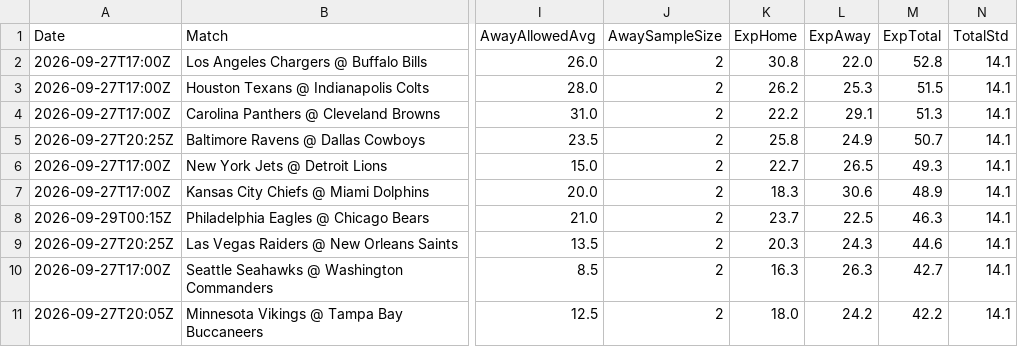
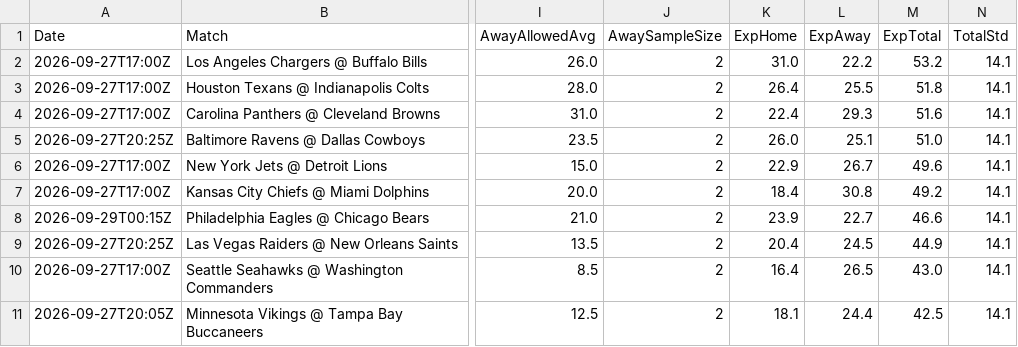
Before and after one commit to niibaboo/SportsIQ, a CSV file: docs/blitz-iq/blitz_iq_predictions.csv, drawn as a sheet; only a part is shown, gaps mark what is left out; the diff covers the shown part only; the diff names each change by its address in the sheet, - before the commit and + after, or states it on an @@ line.

```diff
--- a/docs/blitz-iq/blitz_iq_predictions.csv
+++ b/docs/blitz-iq/blitz_iq_predictions.csv
-K2 (ExpHome): 30.8
+K2 (ExpHome): 31.0
-L2 (ExpAway): 22.0
+L2 (ExpAway): 22.2
-M2 (ExpTotal): 52.8
+M2 (ExpTotal): 53.2
-K3 (ExpHome): 26.2
+K3 (ExpHome): 26.4
-L3 (ExpAway): 25.3
+L3 (ExpAway): 25.5
-M3 (ExpTotal): 51.5
+M3 (ExpTotal): 51.8
-K4 (ExpHome): 22.2
+K4 (ExpHome): 22.4
-L4 (ExpAway): 29.1
+L4 (ExpAway): 29.3
-M4 (ExpTotal): 51.3
+M4 (ExpTotal): 51.6
-K5 (ExpHome): 25.8
+K5 (ExpHome): 26.0
-L5 (ExpAway): 24.9
+L5 (ExpAway): 25.1
-M5 (ExpTotal): 50.7
+M5 (ExpTotal): 51.0
-K6 (ExpHome): 22.7
+K6 (ExpHome): 22.9
-L6 (ExpAway): 26.5
+L6 (ExpAway): 26.7
-M6 (ExpTotal): 49.3
+M6 (ExpTotal): 49.6
-K7 (ExpHome): 18.3
+K7 (ExpHome): 18.4
-L7 (ExpAway): 30.6
+L7 (ExpAway): 30.8
-M7 (ExpTotal): 48.9
+M7 (ExpTotal): 49.2
-K8 (ExpHome): 23.7
+K8 (ExpHome): 23.9
-L8 (ExpAway): 22.5
+L8 (ExpAway): 22.7
-M8 (ExpTotal): 46.3
+M8 (ExpTotal): 46.6
-K9 (ExpHome): 20.3
+K9 (ExpHome): 20.4
-L9 (ExpAway): 24.3
+L9 (ExpAway): 24.5
-M9 (ExpTotal): 44.6
+M9 (ExpTotal): 44.9
-K10 (ExpHome): 16.3
+K10 (ExpHome): 16.4
-L10 (ExpAway): 26.3
+L10 (ExpAway): 26.5
-M10 (ExpTotal): 42.7
+M10 (ExpTotal): 43.0
-K11 (ExpHome): 18.0
+K11 (ExpHome): 18.1
-L11 (ExpAway): 24.2
+L11 (ExpAway): 24.4
-M11 (ExpTotal): 42.2
+M11 (ExpTotal): 42.5
```
Also changed, not shown: 1 removed row and 15 edited cells elsewhere in this file, docs/blitz-iq/blitz_iq_player_props.csv, 4 other files.
